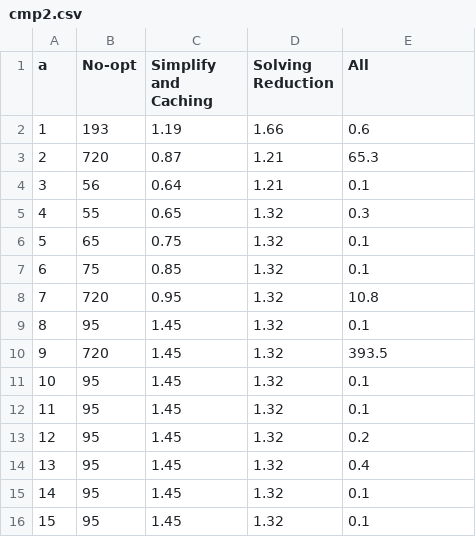
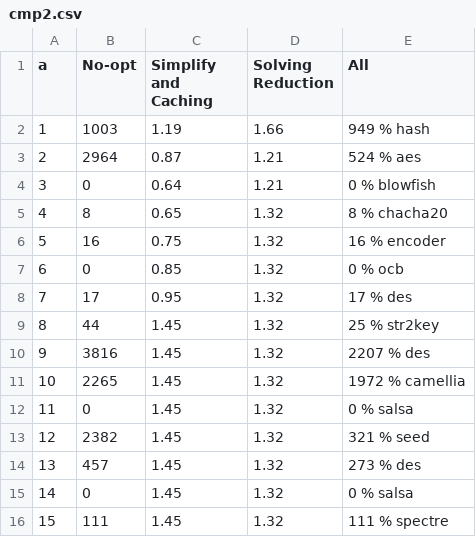
Before and after one commit to DanielGuoVT/specusym, a CSV file: cmp2.csv, drawn as a sheet.

```diff
--- a/cmp2.csv
+++ b/cmp2.csv
@@ -1,16 +1,16 @@
 a, No-opt, Simplify and Caching, Solving Reduction, All
-1, 193, 1.19, 1.66, 0.6
-2, 720, 0.87, 1.21,65.3
-3, 56, 0.64, 1.21, 0.1
-4,55, 0.65, 1.32, 0.3
-5,65, 0.75, 1.32,0.1
-6,75, 0.85, 1.32,0.1
-7,720, 0.95, 1.32,10.8
-8,95, 1.45, 1.32,0.1
-9,720, 1.45, 1.32,393.5
-10,95, 1.45, 1.32,0.1
-11,95, 1.45, 1.32,0.1
-12,95, 1.45, 1.32,0.2
-13,95, 1.45, 1.32,0.4
-14,95, 1.45, 1.32,0.1
-15,95, 1.45, 1.32,0.1
+1, 1003, 1.19, 1.66, 949 % hash
+2, 2964, 0.87, 1.21, 524 % aes
+3, 0, 0.64, 1.21, 0 % blowfish
+4, 8, 0.65, 1.32, 8 % chacha20
+5, 16, 0.75, 1.32, 16 % encoder
+6, 0, 0.85, 1.32, 0 % ocb
+7, 17, 0.95, 1.32, 17 % des
+8, 44, 1.45, 1.32, 25 % str2key
+9, 3816, 1.45, 1.32, 2207  % des
+10, 2265, 1.45, 1.32, 1972 % camellia
+11, 0, 1.45, 1.32, 0 % salsa
+12, 2382, 1.45, 1.32, 321 % seed
+13, 457, 1.45, 1.32, 273 % des
+14, 0, 1.45, 1.32, 0 % salsa
+15, 111, 1.45, 1.32, 111 % spectre
```
Also changed, not shown: mydata.csv, 3 other files.
